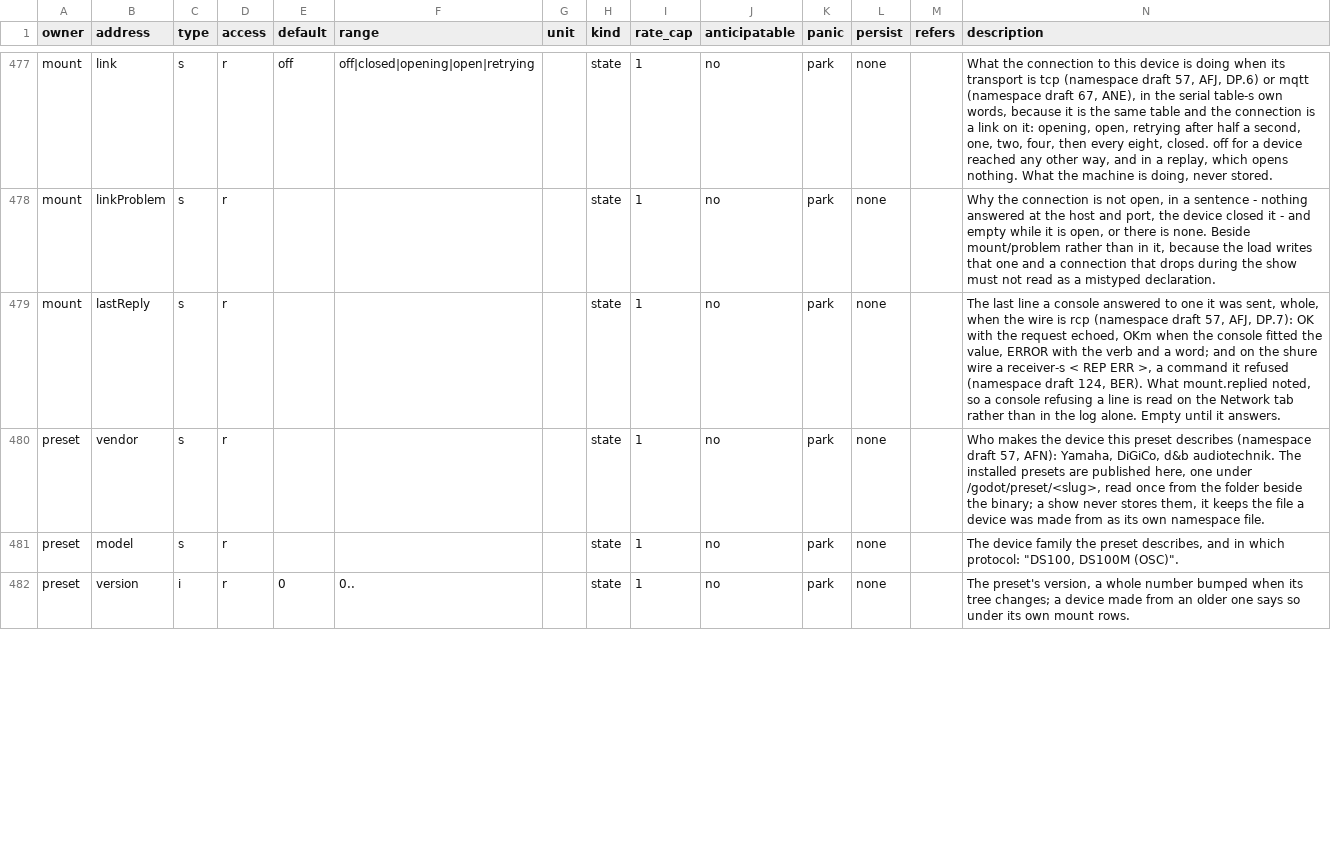
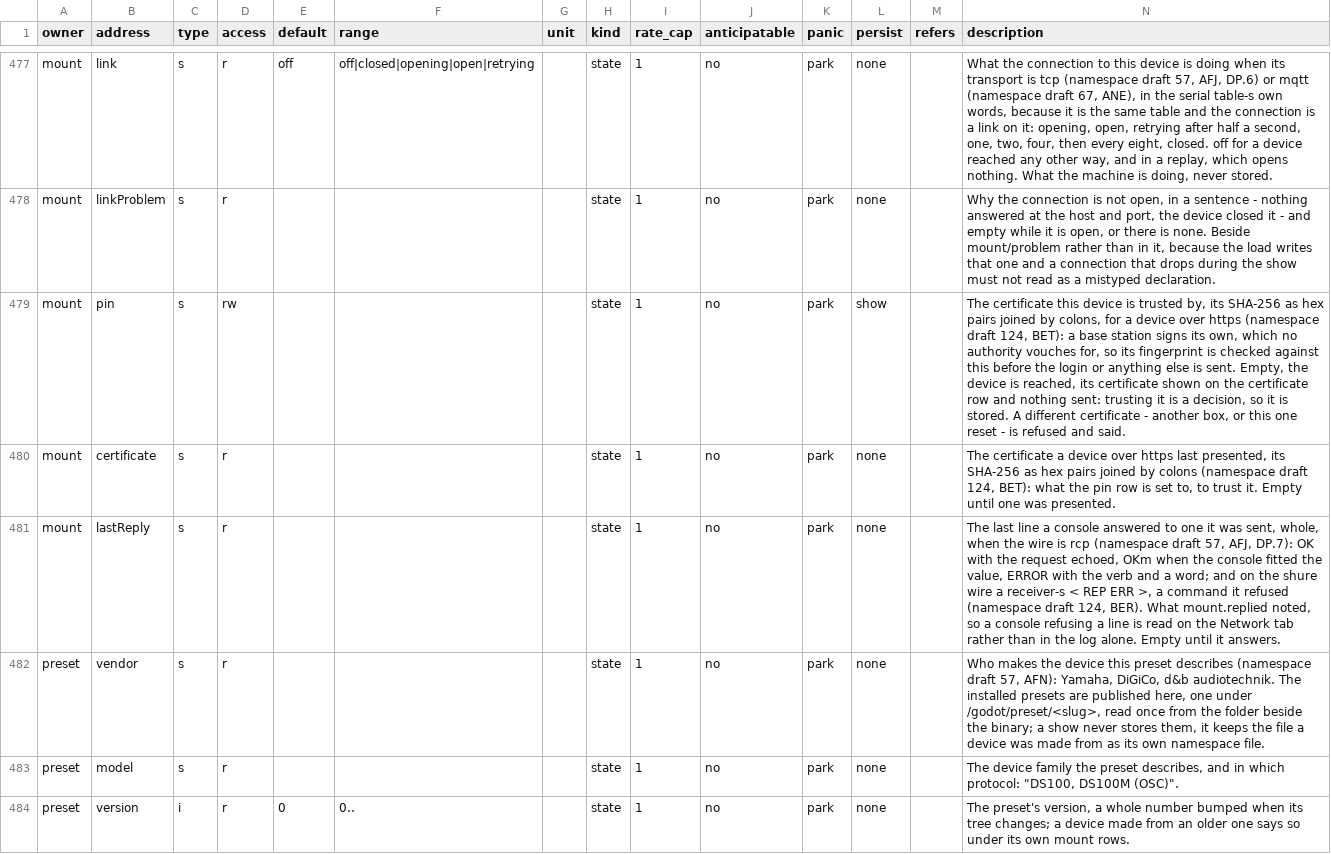
Before and after one commit to pob31/go.dot, a CSV file: docs/parameters/godot-parameters.csv, drawn as a sheet; only a part is shown, gaps mark what is left out; rows hold the shown columns only; the diff covers the shown part only; the diff names each change by its address in the sheet, - before the commit and + after, or states it on an @@ line.

```diff
--- a/docs/parameters/godot-parameters.csv
+++ b/docs/parameters/godot-parameters.csv
+row 479: mount | pin | s | rw |  |  |  | state | 1 | no | park | show |  | The certificate this device is trusted by, its SHA-256 as hex pairs joined by colons, for a device over https (namespace draft 124, BET): a base station signs its own, which no authority vouches for, so its fingerprint is checked against this before the login or anything else is sent. Empty, the device is reached, its certificate shown on the certificate row and nothing sent: trusting it is a decision, so it is stored. A different certificate - another box, or this one reset - is refused and said.
+row 480: mount | certificate | s | r |  |  |  | state | 1 | no | park | none |  | The certificate a device over https last presented, its SHA-256 as hex pairs joined by colons (namespace draft 124, BET): what the pin row is set to, to trust it. Empty until one was presented.
```
Also changed, not shown: 8 edited cells elsewhere in this file, 37 other files.
